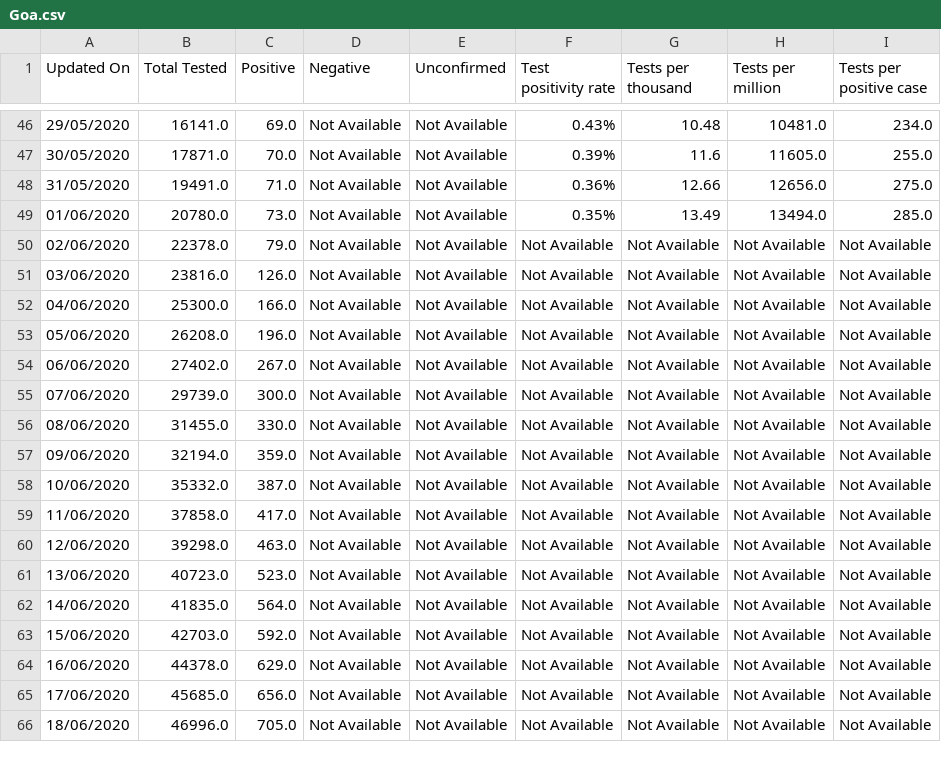
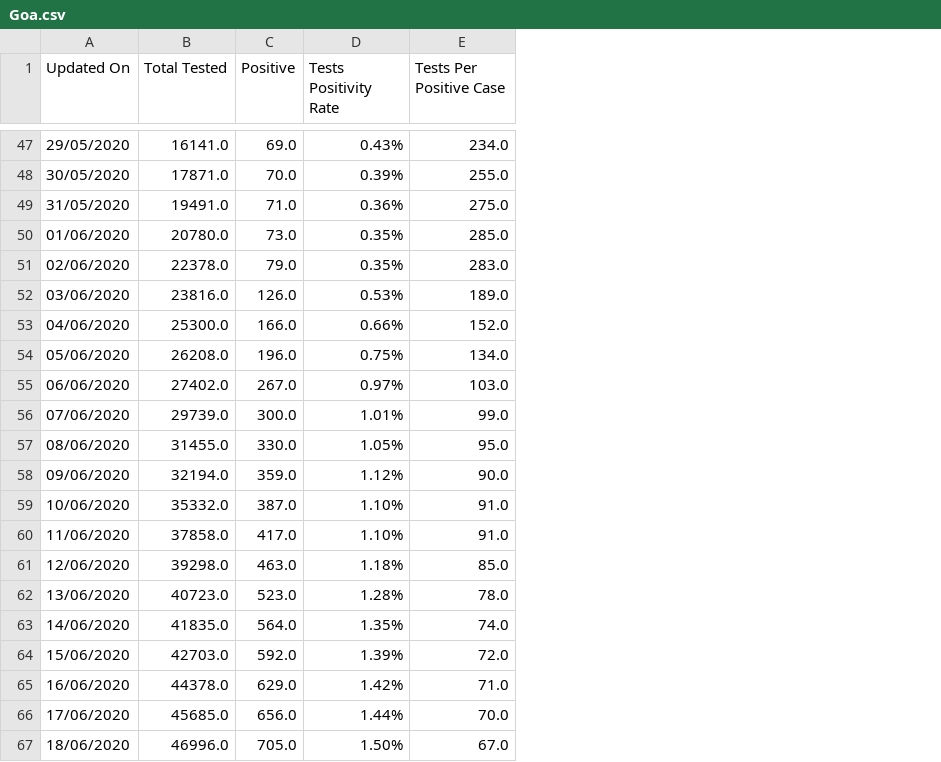
Before and after one commit to adimehta03/CODS-NLP-ML-Team, a CSV file: covid-19-india-data/test_data/state_test_data/Goa.csv, drawn as a sheet; only a part is shown, gaps mark what is left out; removed rows and columns are numbered as before the commit, all else as after; the diff covers the shown part only; the diff names each change by its address in the sheet, - before the commit and + after, or states it on an @@ line.

```diff
--- a/covid-19-india-data/test_data/state_test_data/Goa.csv
+++ b/covid-19-india-data/test_data/state_test_data/Goa.csv
-column D (Negative), rows 46-66: all Not Available
-column E (Unconfirmed), rows 46-66: all Not Available
-column G (Tests per thousand), rows 46-66: 10.48 | 11.6 | 12.66 | 13.49 | Not Available | Not Available | Not Available | Not Available | Not Available | Not Available | Not Available | Not Available | Not Available | Not Available | Not Available | Not Available | Not Available | Not Available | Not Available | Not Available | Not Available
-column H (Tests per million), rows 46-66: 10481.0 | 11605.0 | 12656.0 | 13494.0 | Not Available | Not Available | Not Available | Not Available | Not Available | Not Available | Not Available | Not Available | Not Available | Not Available | Not Available | Not Available | Not Available | Not Available | Not Available | Not Available | Not Available
-D1: Test positivity rate
+D1: Tests Positivity Rate
-E1: Tests per positive case
+E1: Tests Per Positive Case
-D51 (Tests Positivity Rate): Not Available
+D51 (Tests Positivity Rate): 0.35%
-E51 (Tests Per Positive Case): Not Available
+E51 (Tests Per Positive Case): 283.0
-D52 (Tests Positivity Rate): Not Available
+D52 (Tests Positivity Rate): 0.53%
-E52 (Tests Per Positive Case): Not Available
+E52 (Tests Per Positive Case): 189.0
-D53 (Tests Positivity Rate): Not Available
+D53 (Tests Positivity Rate): 0.66%
-E53 (Tests Per Positive Case): Not Available
+E53 (Tests Per Positive Case): 152.0
-D54 (Tests Positivity Rate): Not Available
+D54 (Tests Positivity Rate): 0.75%
-E54 (Tests Per Positive Case): Not Available
+E54 (Tests Per Positive Case): 134.0
-D55 (Tests Positivity Rate): Not Available
+D55 (Tests Positivity Rate): 0.97%
-E55 (Tests Per Positive Case): Not Available
+E55 (Tests Per Positive Case): 103.0
-D56 (Tests Positivity Rate): Not Available
+D56 (Tests Positivity Rate): 1.01%
-E56 (Tests Per Positive Case): Not Available
+E56 (Tests Per Positive Case): 99.0
-D57 (Tests Positivity Rate): Not Available
+D57 (Tests Positivity Rate): 1.05%
-E57 (Tests Per Positive Case): Not Available
+E57 (Tests Per Positive Case): 95.0
-D58 (Tests Positivity Rate): Not Available
+D58 (Tests Positivity Rate): 1.12%
-E58 (Tests Per Positive Case): Not Available
+E58 (Tests Per Positive Case): 90.0
-D59:D60 (Tests Positivity Rate): Not Available
+D59:D60 (Tests Positivity Rate): 1.10%
-E59:E60 (Tests Per Positive Case): Not Available
+E59:E60 (Tests Per Positive Case): 91.0
-D61 (Tests Positivity Rate): Not Available
+D61 (Tests Positivity Rate): 1.18%
-E61 (Tests Per Positive Case): Not Available
+E61 (Tests Per Positive Case): 85.0
-D62 (Tests Positivity Rate): Not Available
+D62 (Tests Positivity Rate): 1.28%
-E62 (Tests Per Positive Case): Not Available
+E62 (Tests Per Positive Case): 78.0
-D63 (Tests Positivity Rate): Not Available
+D63 (Tests Positivity Rate): 1.35%
-E63 (Tests Per Positive Case): Not Available
+E63 (Tests Per Positive Case): 74.0
-D64 (Tests Positivity Rate): Not Available
+D64 (Tests Positivity Rate): 1.39%
-E64 (Tests Per Positive Case): Not Available
+E64 (Tests Per Positive Case): 72.0
-D65 (Tests Positivity Rate): Not Available
+D65 (Tests Positivity Rate): 1.42%
-E65 (Tests Per Positive Case): Not Available
+E65 (Tests Per Positive Case): 71.0
-D66 (Tests Positivity Rate): Not Available
+D66 (Tests Positivity Rate): 1.44%
-E66 (Tests Per Positive Case): Not Available
+E66 (Tests Per Positive Case): 70.0
-D67 (Tests Positivity Rate): Not Available
+D67 (Tests Positivity Rate): 1.50%
-E67 (Tests Per Positive Case): Not Available
+E67 (Tests Per Positive Case): 67.0
```
Also changed, not shown: 13 added rows and 6 edited cells elsewhere in this file, covid-19-india-data/test_data/state_test_data/Delhi.csv, covid-19-india-data/test_data/state_test_data/Maharashtra.csv, 41 other files.
